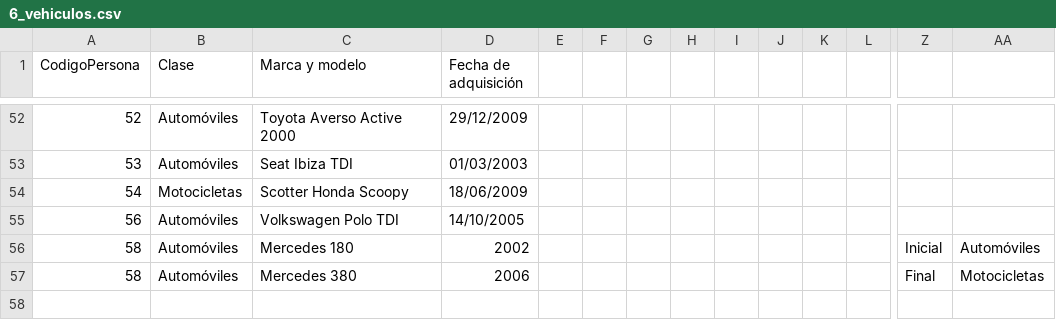
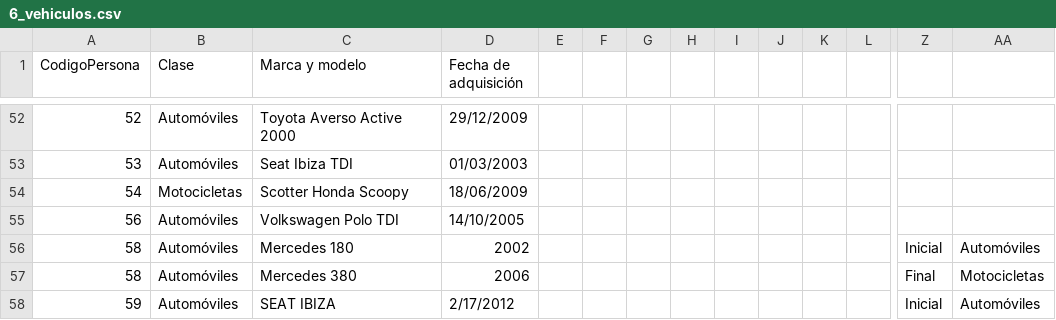
Before and after one commit to wairbut-m2c/transparencia, a CSV file: import-data/assets/initial/6_vehiculos.csv, drawn as a sheet; only a part is shown, gaps mark what is left out; rows hold the shown columns only; the diff names each change by its address in the sheet, - before the commit and + after, or states it on an @@ line.

```diff
--- a/import-data/assets/initial/6_vehiculos.csv
+++ b/import-data/assets/initial/6_vehiculos.csv
+row 58: 59 | Automóviles | SEAT IBIZA | 2/17/2012 |  |  |  |  |  |  |  |  | Inicial | Automóviles
```
Also changed, not shown: import-data/activities/initial/3_1_puestos_de_trabajo.csv, import-data/assets/initial/3_patrimonio_inmobiliario.csv, 6 other files.
